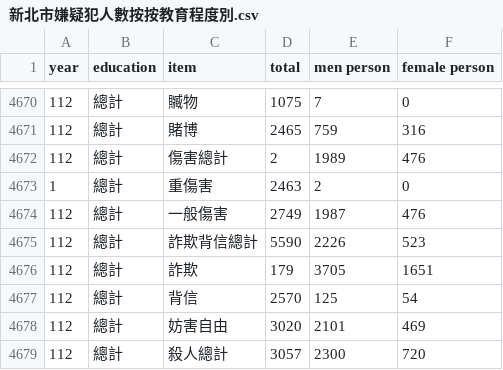
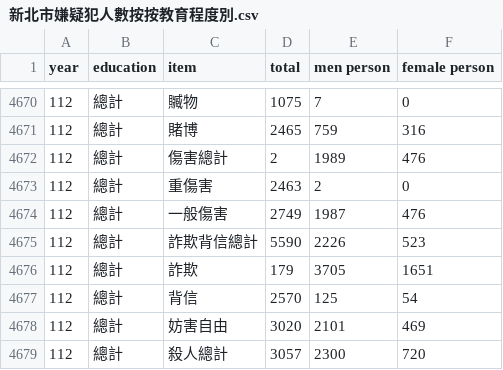
Before and after one commit to yinchang0626/Nkust-113-1, a CSV file: 課後練習題/Enter/新北市嫌疑犯人數按按教育程度別.csv, drawn as a sheet; only a part is shown, gaps mark what is left out.

Commit message:
Manual modify open data.

```diff
--- a/課後練習題/Enter/新北市嫌疑犯人數按按教育程度別.csv
+++ b/課後練習題/Enter/新北市嫌疑犯人數按按教育程度別.csv
@@ -4672,3 +4672,3 @@
 112,總計,傷害總計,2,1989,476
-1,總計,重傷害,2463,2,0
+112,總計,重傷害,2463,2,0
 112,總計,一般傷害,2749,1987,476
```
